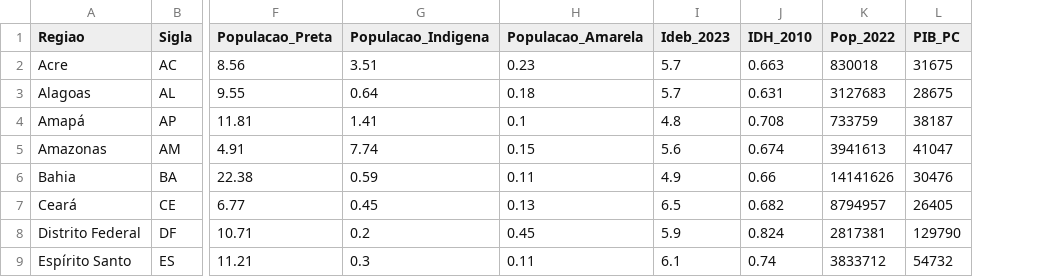
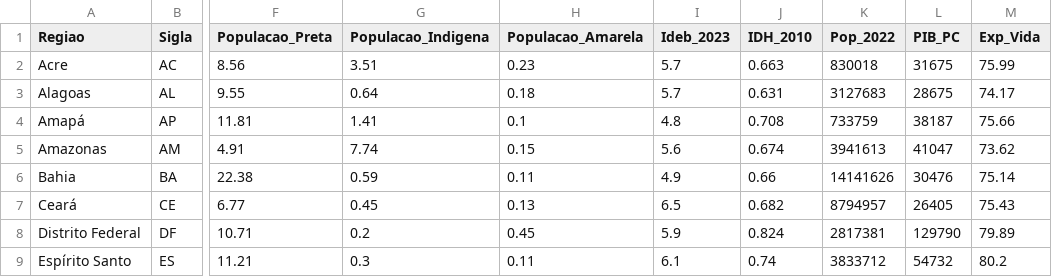
Before and after one commit to Sandrocamargo/data-science, a CSV file: datasets/dados-estados.csv, drawn as a sheet; only a part is shown, gaps mark what is left out; the diff names each change by its address in the sheet, - before the commit and + after, or states it on an @@ line.

Commit message:
dados estados

```diff
--- a/datasets/dados-estados.csv
+++ b/datasets/dados-estados.csv
+column M (Exp_Vida), rows 2-9: 75.99 | 74.17 | 75.66 | 73.62 | 75.14 | 75.43 | 79.89 | 80.2
```
